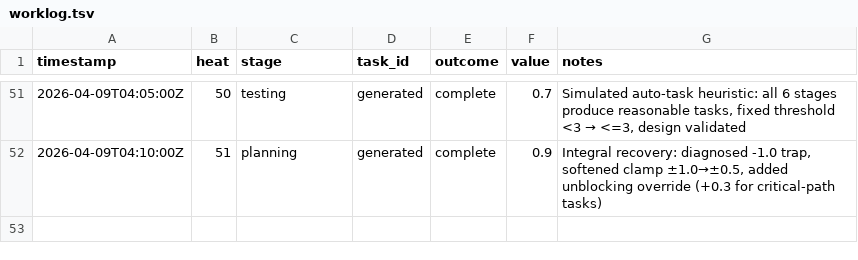
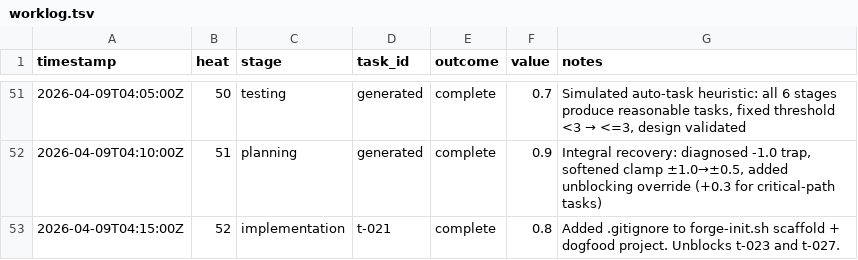
Before and after one commit to mangeshgupte/smithy2, a TSV file: worklog.tsv, drawn as a sheet; only a part is shown, gaps mark what is left out.

Commit message:
[implementation] Heat 52 logging: t-021 complete, unblocking override validated

```diff
--- a/worklog.tsv
+++ b/worklog.tsv
@@ -52 +52,2 @@ timestamp	heat	stage	task_id	outcome	value	notes
 2026-04-09T04:10:00Z	51	planning	generated	complete	0.9	Integral recovery: diagnosed -1.0 trap, softened clamp ±1.0→±0.5, added unblocking override (+0.3 for critical-path tasks)
+2026-04-09T04:15:00Z	52	implementation	t-021	complete	0.8	Added .gitignore to forge-init.sh scaffold + dogfood project. Unblocks t-023 and t-027.
```
Also changed, not shown: 2 other files.
